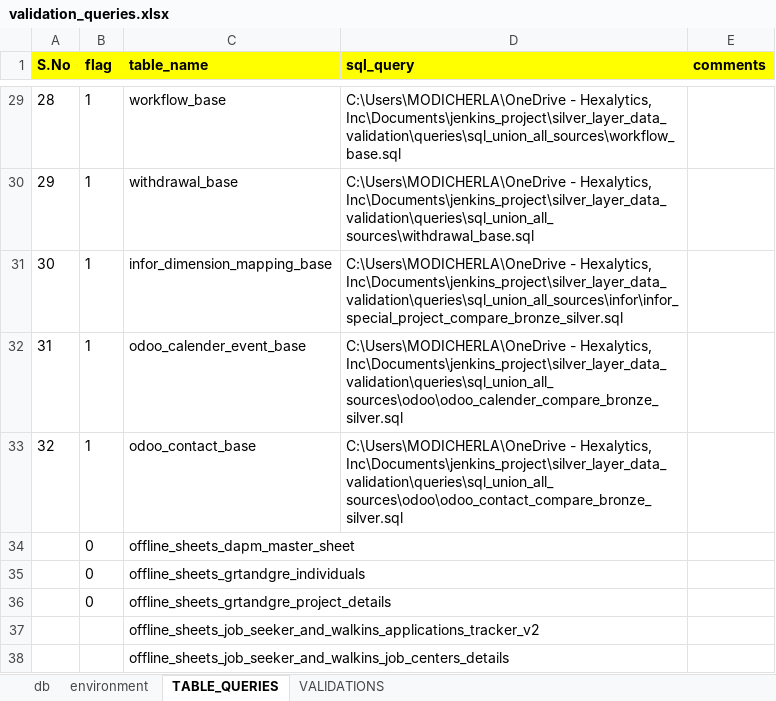
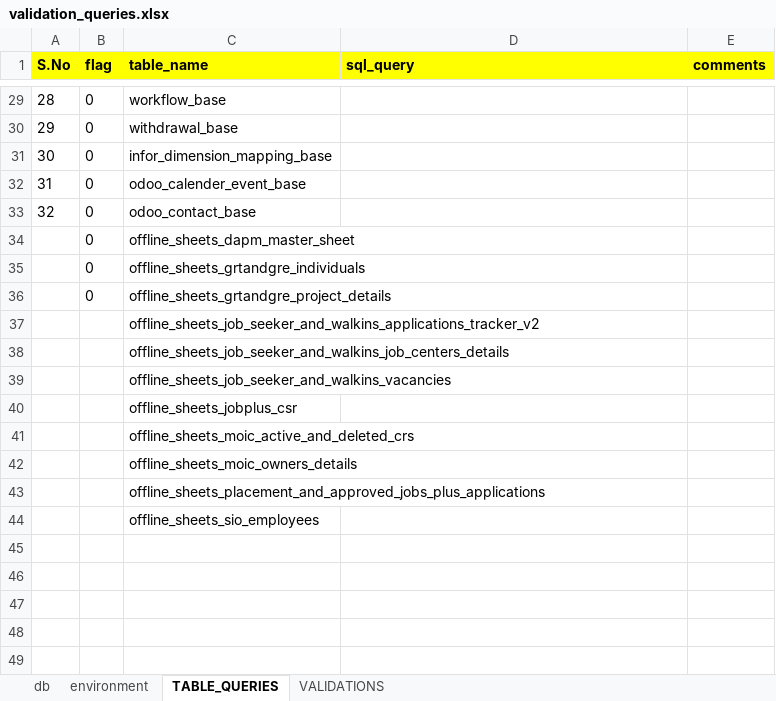
Before and after one commit to kodandasriram/silver_layer_data_validation_databrick_catalog, an Excel workbook: silver_layer_data_validation_databrick_catalog/queries/validation_queries.xlsx, sheet TABLE_QUERIES, drawn as a sheet; only a part is shown, gaps mark what is left out; the shorter side is filled out with more unchanged rows; values as stored, in another font and other column widths than the file's, no borders; the diff covers the shown part only; the diff names each change by its address in the sheet, - before the commit and + after, or states it on an @@ line.

```diff
--- a/silver_layer_data_validation_databrick_catalog/queries/validation_queries.xlsx (sheet TABLE_QUERIES)
+++ b/silver_layer_data_validation_databrick_catalog/queries/validation_queries.xlsx (sheet TABLE_QUERIES)
-B29:B33 (flag): 1
+B29:B33 (flag): 0
-D29 (sql_query): C:\Users\MODICHERLA\OneDrive - Hexalytics, Inc\Documents\jenkins_project\silver_layer_data_validation\queries\sql_union_all_sources\workflow_base.sql
+D29 (sql_query): (empty)
-D30 (sql_query): C:\Users\MODICHERLA\OneDrive - Hexalytics, Inc\Documents\jenkins_project\silver_layer_data_validation\queries\sql_union_all_sources\withdrawal_base.sql
+D30 (sql_query): (empty)
-D31 (sql_query): C:\Users\MODICHERLA\OneDrive - Hexalytics, Inc\Documents\jenkins_project\silver_layer_data_validation\queries\sql_union_all_sources\infor\infor_special_project_compare_bronze_silver.sql
+D31 (sql_query): (empty)
-D32 (sql_query): C:\Users\MODICHERLA\OneDrive - Hexalytics, Inc\Documents\jenkins_project\silver_layer_data_validation\queries\sql_union_all_sources\odoo\odoo_calender_compare_bronze_silver.sql
+D32 (sql_query): (empty)
-D33 (sql_query): C:\Users\MODICHERLA\OneDrive - Hexalytics, Inc\Documents\jenkins_project\silver_layer_data_validation\queries\sql_union_all_sources\odoo\odoo_contact_compare_bronze_silver.sql
+D33 (sql_query): (empty)
```
Also changed, not shown: 53 edited cells elsewhere in this sheet.
